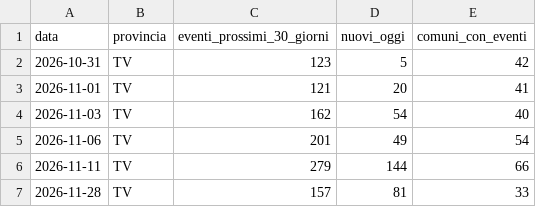
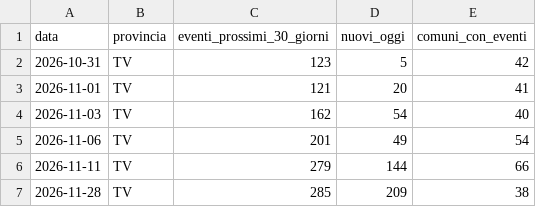
Before and after one commit to onoffdesign/andiamoo, a CSV file: ops/saturazione.csv, drawn as a sheet.

```diff
--- a/ops/saturazione.csv
+++ b/ops/saturazione.csv
@@ -6,2 +6,2 @@ data,provincia,eventi_prossimi_30_giorni,nuovi_oggi,comuni_con_eventi
 2026-11-11,TV,279,144,66
-2026-11-28,TV,157,81,33
+2026-11-28,TV,285,209,38
```
Also changed, not shown: 30 other files.
